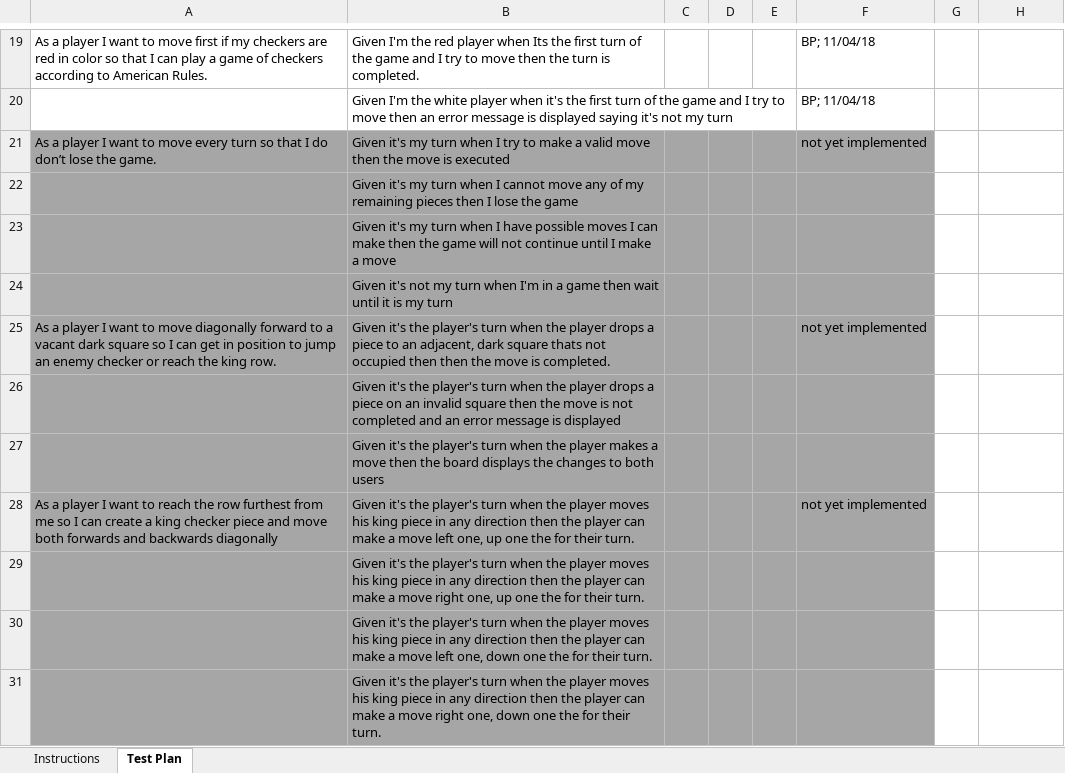
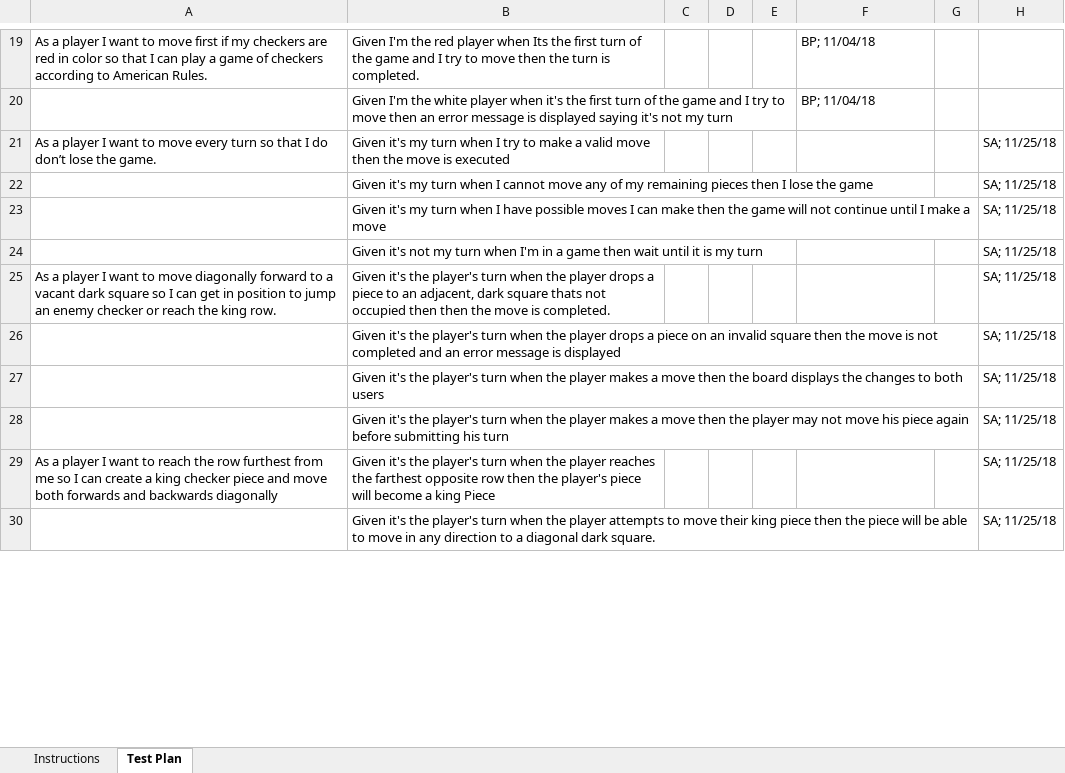
Before and after one commit to rxv3774/WebCheckers, an Excel workbook: etc/Acceptance Test Plan.xlsx, sheet Test Plan, drawn as a sheet; only a part is shown, gaps mark what is left out; values as stored, in another font and other column widths than the file's, no borders; conditional formats not drawn; removed rows and columns are numbered as before the commit, all else as after; the diff covers the shown part only; the diff names each change by its address in the sheet, - before the commit and + after, or states it on an @@ line.

Commit message:
acceptance test pla

```diff
--- a/etc/Acceptance Test Plan.xlsx (sheet Test Plan)
+++ b/etc/Acceptance Test Plan.xlsx (sheet Test Plan)
-A21:F27 fill: #A6A6A6
+A21:F27 fill: none
-F21: not yet implemented
+F21: (empty)
-H21:H27: (empty)
+H21:H27: SA; 11/25/18
-F25: not yet implemented
+F25: (empty)
+row 28:  | Given it's the player's turn when the player makes a move then the player may not move his piece again before submitting his turn |  |  |  |  |  | SA; 11/25/18
-A29:F29 fill: #A6A6A6
+A29:F29 fill: none
-B29: …the player moves his king piece in any direction then the player can make a move left one, up one the for their turn.
+B29: …the player reaches the farthest opposite row then the player's piece will become a king Piece
-F29: not yet implemented
+F29: (empty)
-H29: (empty)
+H29: SA; 11/25/18
-row 29:  | Given it's the player's turn when the player moves his king piece in any direction then the player can make a move right one, up one the for their turn.
-row 30:  | Given it's the player's turn when the player moves his king piece in any direction then the player can make a move left one, down one the for their turn.
-row 31:  | Given it's the player's turn when the player moves his king piece in any direction then the player can make a move right one, down one the for their turn.
+row 30:  | Given it's the player's turn when the player attempts to move their king piece then the piece will be able to move in any direction to a diagonal dark square. |  |  |  |  |  | SA; 11/25/18
```
Also changed, not shown: 3 added rows, 3 removed rows, 6 edited cells and cell formats elsewhere in this sheet.
